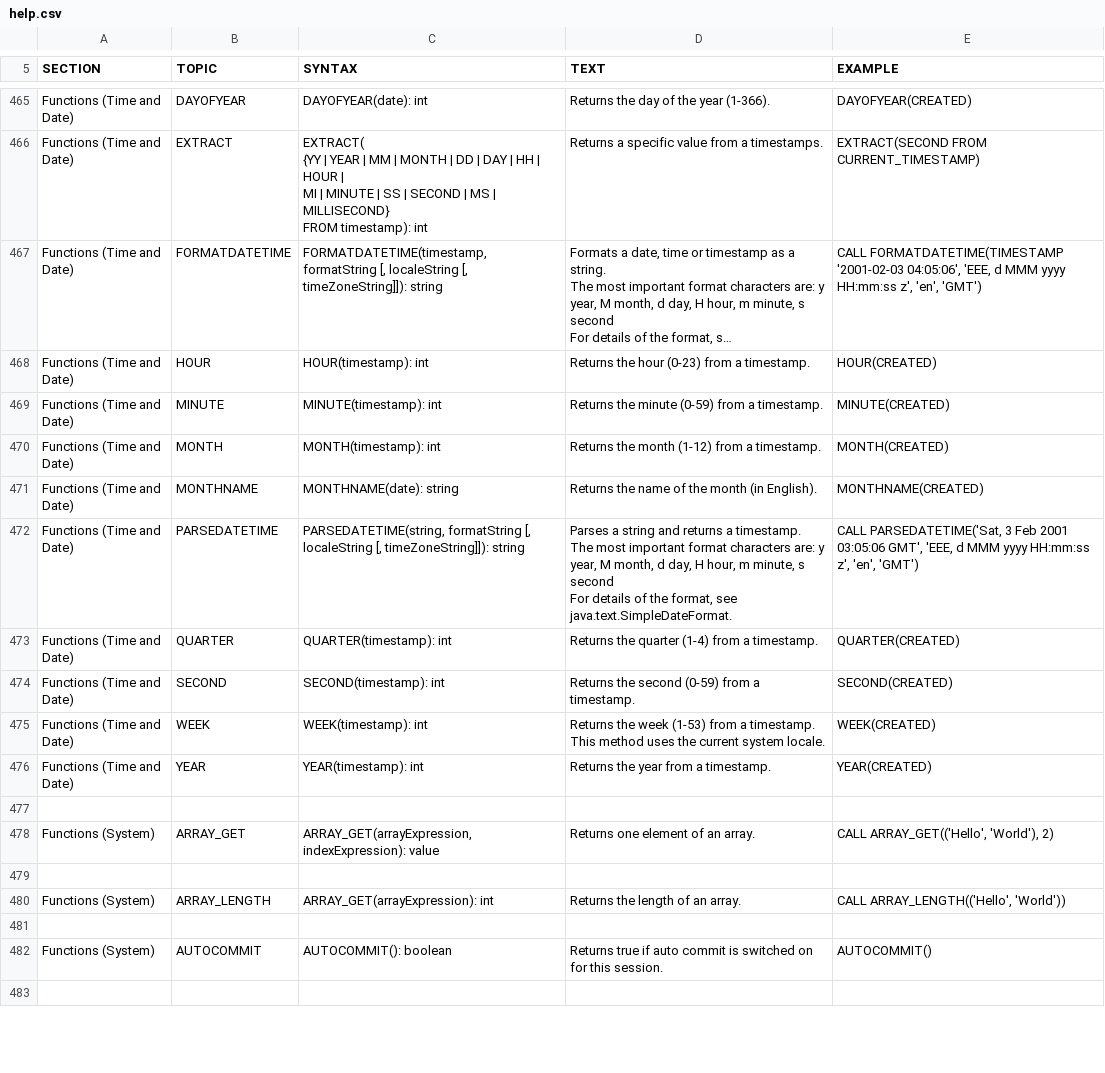
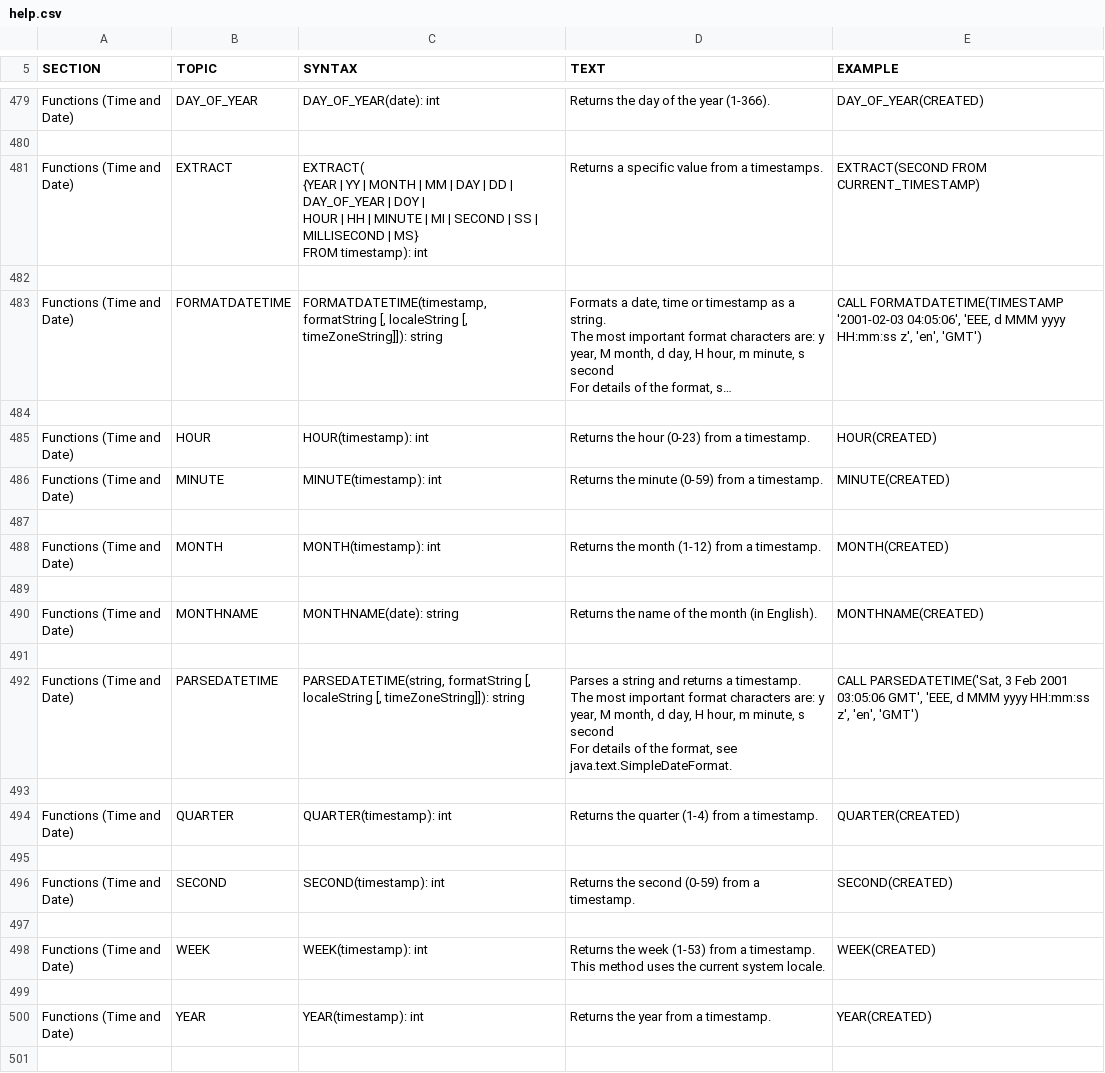
Before and after one commit to coderplay/h2-bitmap, a CSV file: h2/src/main/org/h2/res/help.csv, drawn as a sheet; only a part is shown, gaps mark what is left out; the shorter side is filled out with more unchanged rows; long unchanged cells end in …; addresses are those after the commit; ↵ is a line break in a cell; the diff covers the shown part only; the diff names each change by its address in the sheet, - before the commit and + after, or states it on an @@ line.

```diff
--- a/h2/src/main/org/h2/res/help.csv
+++ b/h2/src/main/org/h2/res/help.csv
-B479 (TOPIC): DAYOFYEAR
+B479 (TOPIC): DAY_OF_YEAR
-C479 (SYNTAX): DAYOFYEAR(date): int
+C479 (SYNTAX): DAY_OF_YEAR(date): int
-E479 (EXAMPLE): DAYOFYEAR(CREATED)
+E479 (EXAMPLE): DAY_OF_YEAR(CREATED)
+row 480: (empty)
-C481 (SYNTAX): EXTRACT( ↵ {YY | YEAR | MM | MONTH | DD | DAY | HH | HOUR | ↵ MI | MINUTE | SS | SECOND | MS | MILLISECOND} ↵ FROM timestamp):…
+C481 (SYNTAX): EXTRACT( ↵ {YEAR | YY | MONTH | MM | DAY | DD | DAY_OF_YEAR | DOY | ↵ HOUR | HH | MINUTE | MI | SECOND | SS | MILLISECOND | MS} ↵ FROM timestamp):…
+row 482: (empty)
+row 484: (empty)
+row 487: (empty)
+row 489: (empty)
+row 491: (empty)
+row 493: (empty)
+row 495: (empty)
+row 497: (empty)
+row 499: (empty)
```
Also changed, not shown: 14 added rows and 8 edited cells elsewhere in this file, 26 other files.
